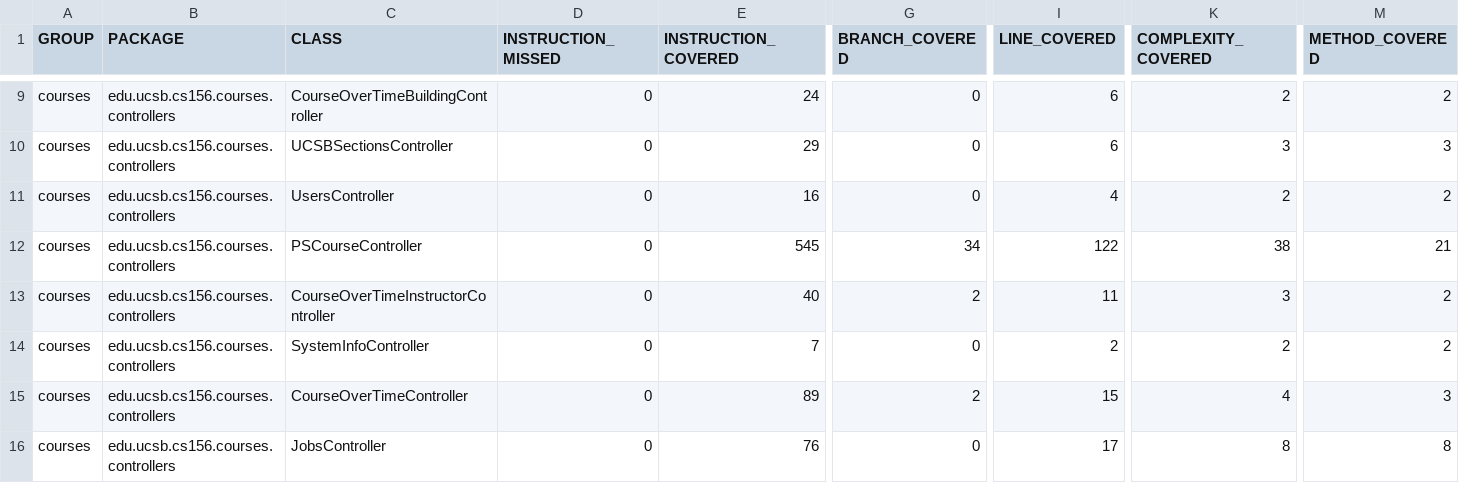
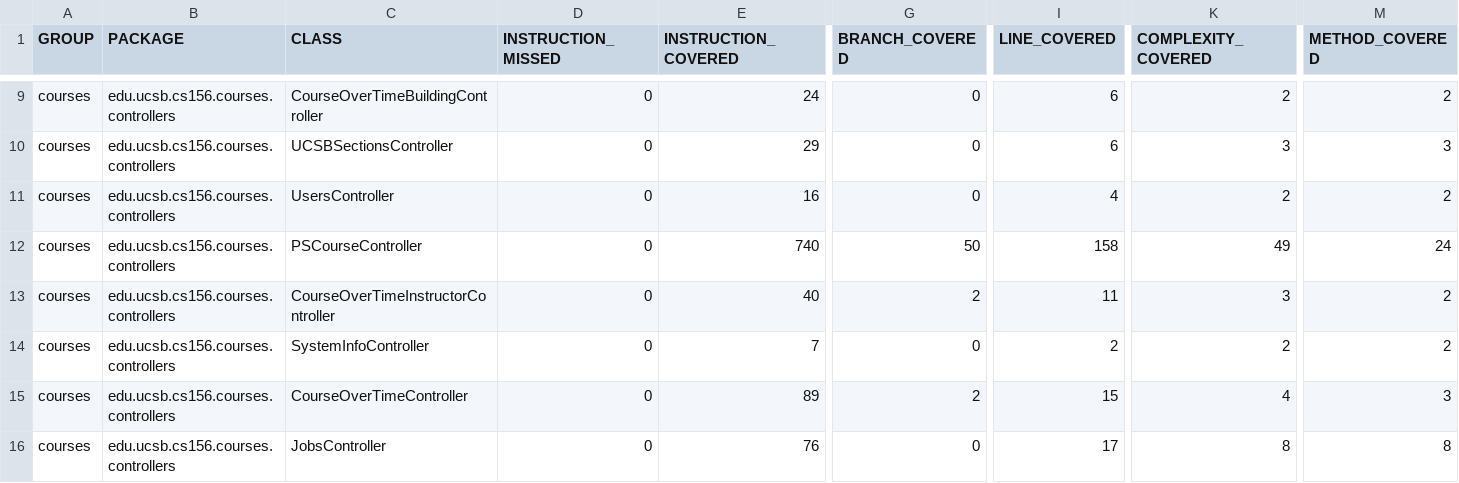
Before and after one commit to ucsb-cs156-w24/proj-courses-w24-5pm-3, a CSV file: jacoco/jacoco.csv, drawn as a sheet; only a part is shown, gaps mark what is left out; the diff names each change by its address in the sheet, - before the commit and + after, or states it on an @@ line.

```diff
--- a/jacoco/jacoco.csv
+++ b/jacoco/jacoco.csv
-E12 (INSTRUCTION_COVERED): 545
+E12 (INSTRUCTION_COVERED): 740
-G12 (BRANCH_COVERED): 34
+G12 (BRANCH_COVERED): 50
-I12 (LINE_COVERED): 122
+I12 (LINE_COVERED): 158
-K12 (COMPLEXITY_COVERED): 38
+K12 (COMPLEXITY_COVERED): 49
-M12 (METHOD_COVERED): 21
+M12 (METHOD_COVERED): 24
```
Also changed, not shown: 7 other files.
